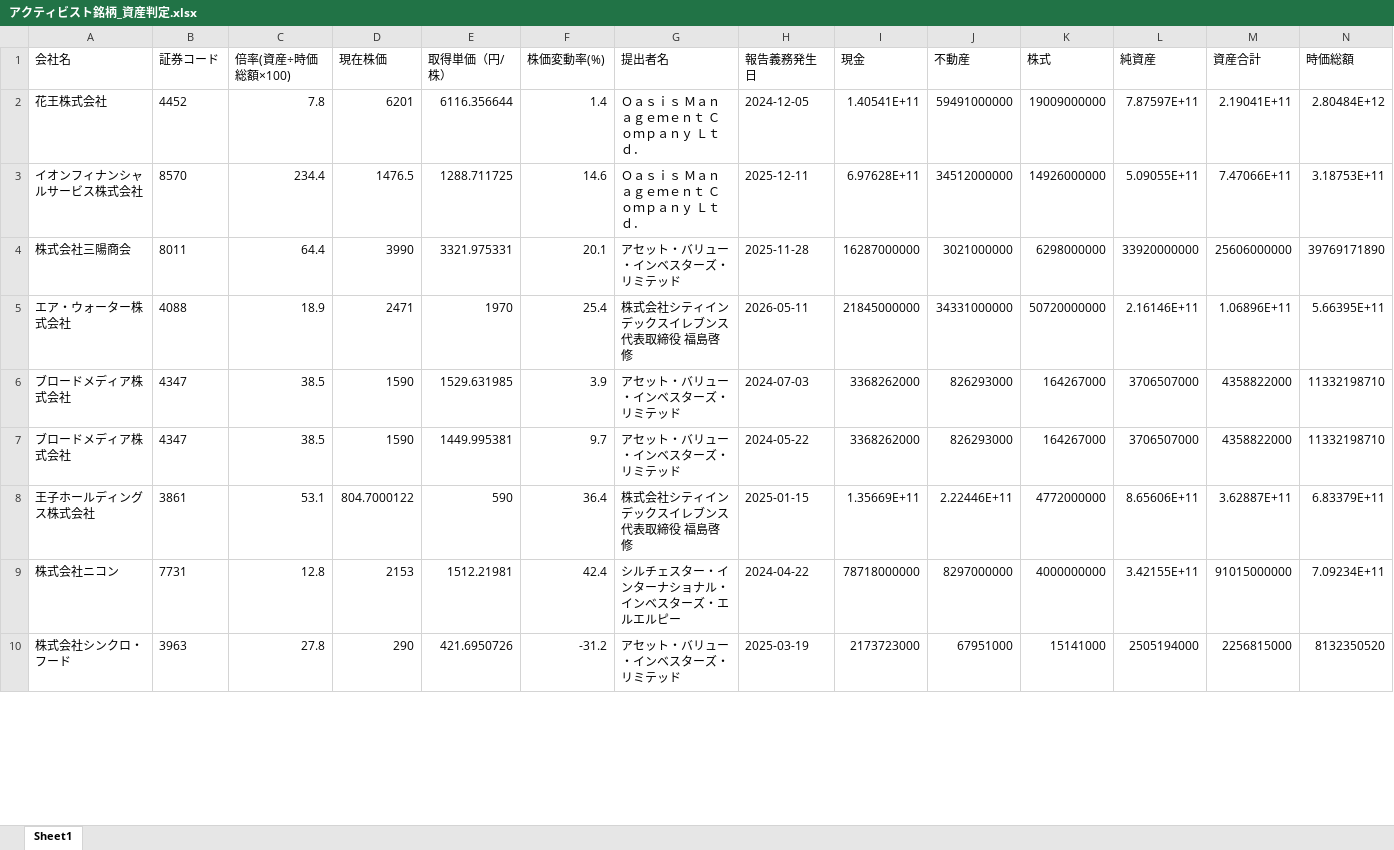
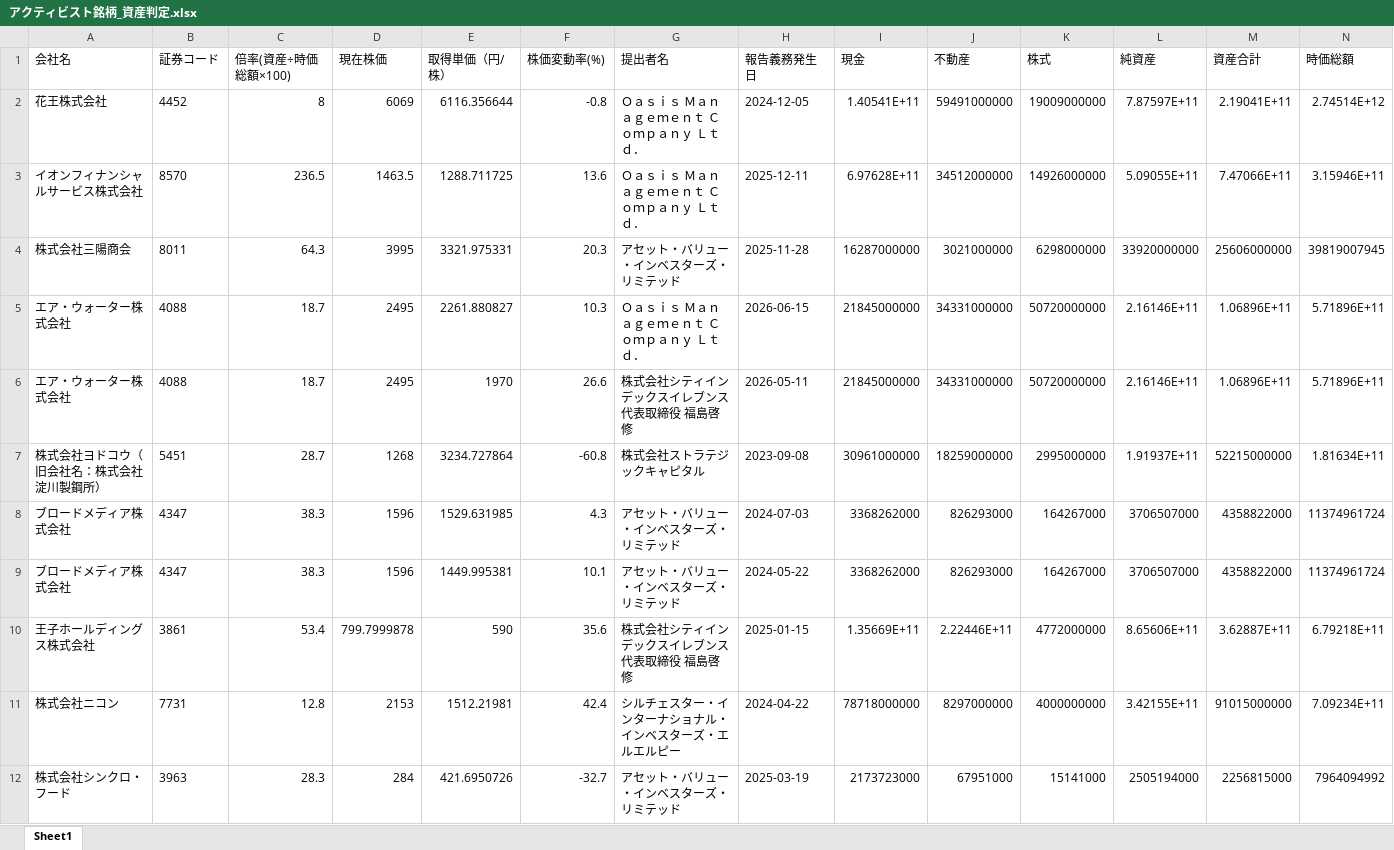
Before and after one commit to harubon1027-pixel/activist-results, an Excel workbook: docs/アクティビスト銘柄_資産判定.xlsx, sheet Sheet1, drawn as a sheet; only a part is shown; values as stored, in another font and other column widths than the file's, no borders; addresses are those after the commit; the diff covers the shown part only; the diff names each change by its address in the sheet, - before the commit and + after, or states it on an @@ line.

```diff
--- a/docs/アクティビスト銘柄_資産判定.xlsx (sheet Sheet1)
+++ b/docs/アクティビスト銘柄_資産判定.xlsx (sheet Sheet1)
-C2 (倍率(資産÷時価総額×100)): 7.8
+C2 (倍率(資産÷時価総額×100)): 8
-D2 (現在株価): 6201
+D2 (現在株価): 6069
-F2 (株価変動率(%)): 1.4
+F2 (株価変動率(%)): -0.8
-N2 (時価総額): 2.80484E+12
+N2 (時価総額): 2.74514E+12
-C3 (倍率(資産÷時価総額×100)): 234.4
+C3 (倍率(資産÷時価総額×100)): 236.5
-D3 (現在株価): 1476.5
+D3 (現在株価): 1463.5
-F3 (株価変動率(%)): 14.6
+F3 (株価変動率(%)): 13.6
-N3 (時価総額): 3.18753E+11
+N3 (時価総額): 3.15946E+11
-C4 (倍率(資産÷時価総額×100)): 64.4
+C4 (倍率(資産÷時価総額×100)): 64.3
-D4 (現在株価): 3990
+D4 (現在株価): 3995
-F4 (株価変動率(%)): 20.1
+F4 (株価変動率(%)): 20.3
-N4 (時価総額): 39769171890
+N4 (時価総額): 39819007945
+row 5: エア・ウォーター株式会社 | 4088 | 18.7 | 2495 | 2261.880827 | 10.3 | Ｏａｓｉｓ Ｍａｎａｇｅｍｅｎｔ Ｃｏｍｐａｎｙ Ｌｔｄ． | 2026-06-15 | 21845000000 | 34331000000 | 50720000000 | 2.16146E+11 | 1.06896E+11 | 5.71896E+11
-C6 (倍率(資産÷時価総額×100)): 18.9
+C6 (倍率(資産÷時価総額×100)): 18.7
-D6 (現在株価): 2471
+D6 (現在株価): 2495
-F6 (株価変動率(%)): 25.4
+F6 (株価変動率(%)): 26.6
-N6 (時価総額): 5.66395E+11
+N6 (時価総額): 5.71896E+11
+row 7: 株式会社ヨドコウ（旧会社名：株式会社淀川製鋼所） | 5451 | 28.7 | 1268 | 3234.727864 | -60.8 | 株式会社ストラテジックキャピタル | 2023-09-08 | 30961000000 | 18259000000 | 2995000000 | 1.91937E+11 | 52215000000 | 1.81634E+11
-C8:C9 (倍率(資産÷時価総額×100)): 38.5
+C8:C9 (倍率(資産÷時価総額×100)): 38.3
-D8:D9 (現在株価): 1590
+D8:D9 (現在株価): 1596
-F8 (株価変動率(%)): 3.9
+F8 (株価変動率(%)): 4.3
-N8:N9 (時価総額): 11332198710
+N8:N9 (時価総額): 11374961724
-F9 (株価変動率(%)): 9.7
+F9 (株価変動率(%)): 10.1
-C10 (倍率(資産÷時価総額×100)): 53.1
+C10 (倍率(資産÷時価総額×100)): 53.4
-D10 (現在株価): 804.7000122
+D10 (現在株価): 799.7999878
-F10 (株価変動率(%)): 36.4
+F10 (株価変動率(%)): 35.6
-N10 (時価総額): 6.83379E+11
+N10 (時価総額): 6.79218E+11
-C12 (倍率(資産÷時価総額×100)): 27.8
+C12 (倍率(資産÷時価総額×100)): 28.3
-D12 (現在株価): 290
+D12 (現在株価): 284
-F12 (株価変動率(%)): -31.2
+F12 (株価変動率(%)): -32.7
-N12 (時価総額): 8132350520
+N12 (時価総額): 7964094992
```
Also changed, not shown: 12 added rows and 496 edited cells elsewhere in this sheet, docs/アクティビスト銘柄一覧.xlsx, 1 other file.
